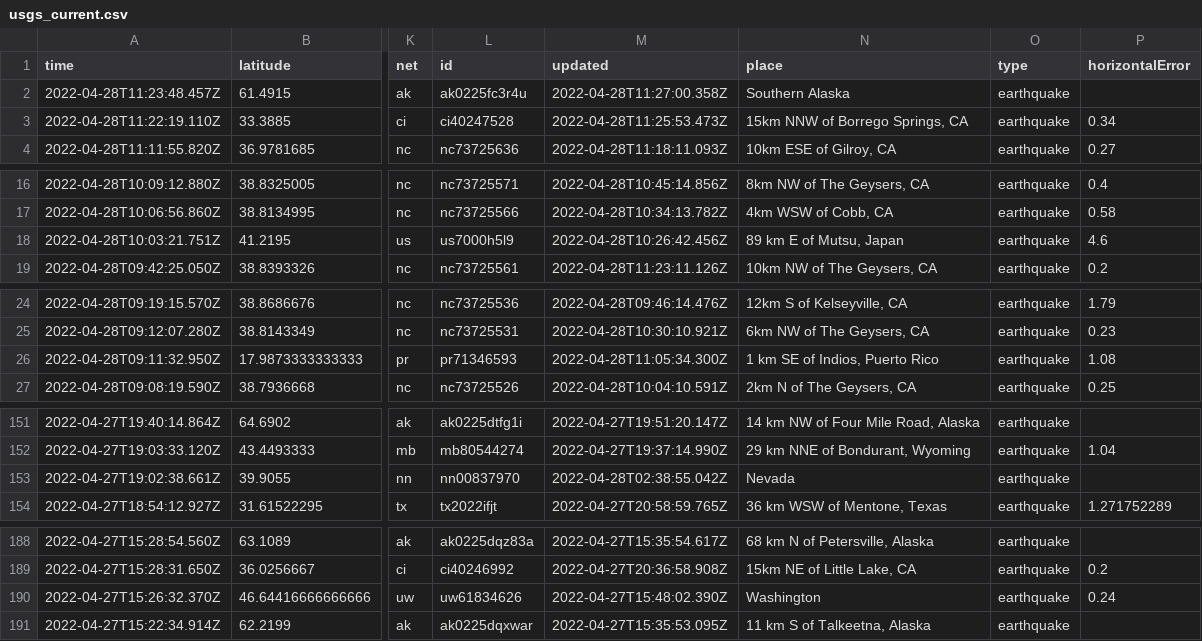
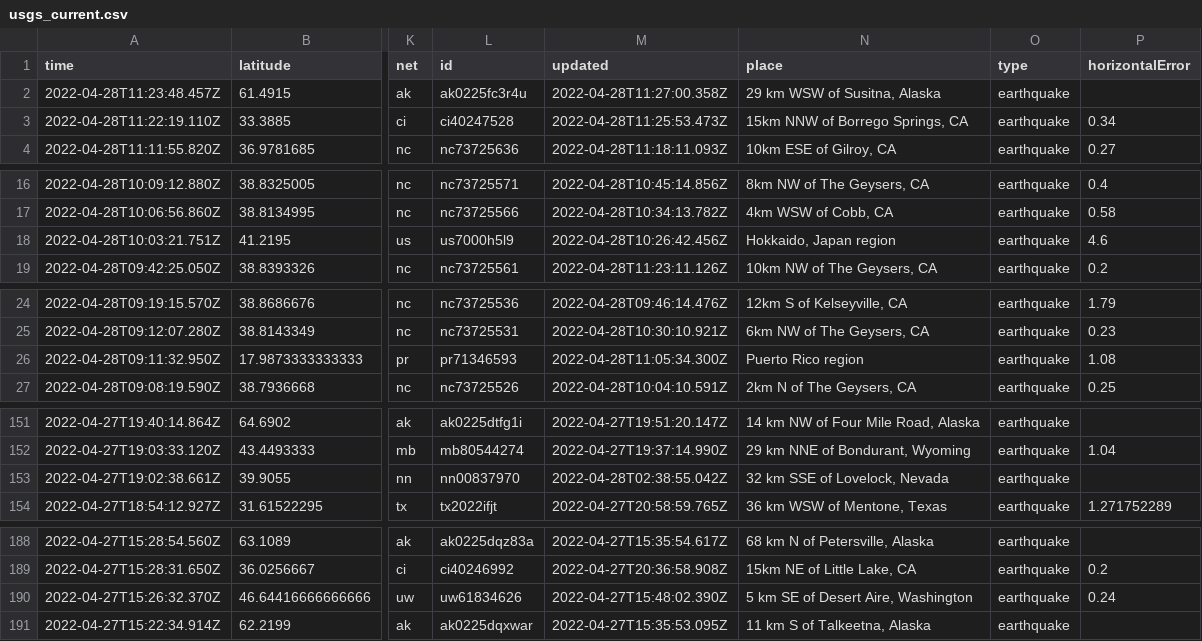
Before and after one commit to kmaepetrin/nicar22-github-actions, a CSV file: usgs_current.csv, drawn as a sheet; only a part is shown, gaps mark what is left out; the diff covers the shown part only; the diff names each change by its address in the sheet, - before the commit and + after, or states it on an @@ line.

```diff
--- a/usgs_current.csv
+++ b/usgs_current.csv
-N2 (place): Southern Alaska
+N2 (place): 29 km WSW of Susitna, Alaska
-N18 (place): 89 km E of Mutsu, Japan
+N18 (place): Hokkaido, Japan region
-N26 (place): 1 km SE of Indios, Puerto Rico
+N26 (place): Puerto Rico region
-N153 (place): Nevada
+N153 (place): 32 km SSE of Lovelock, Nevada
-N190 (place): Washington
+N190 (place): 5 km SE of Desert Aire, Washington
```
Also changed, not shown: 1 edited cell elsewhere in this file.
